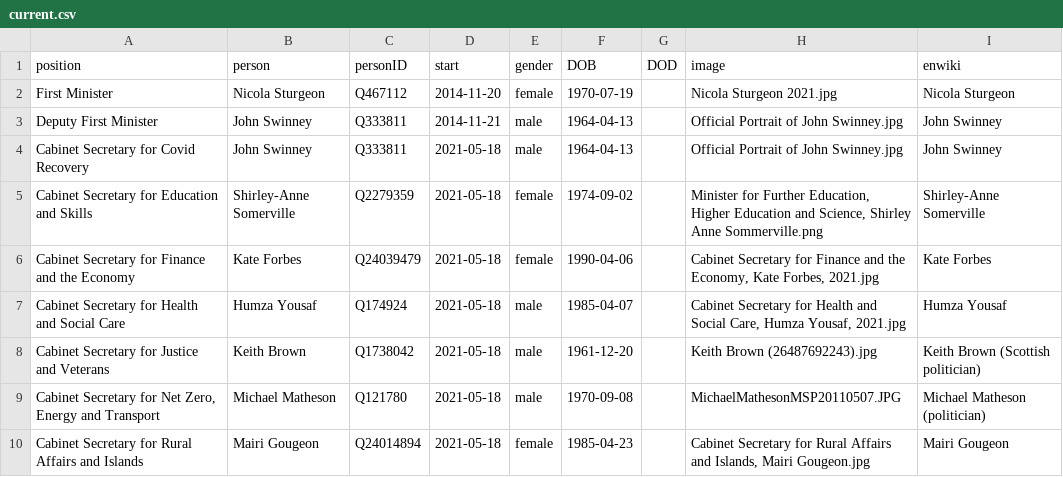
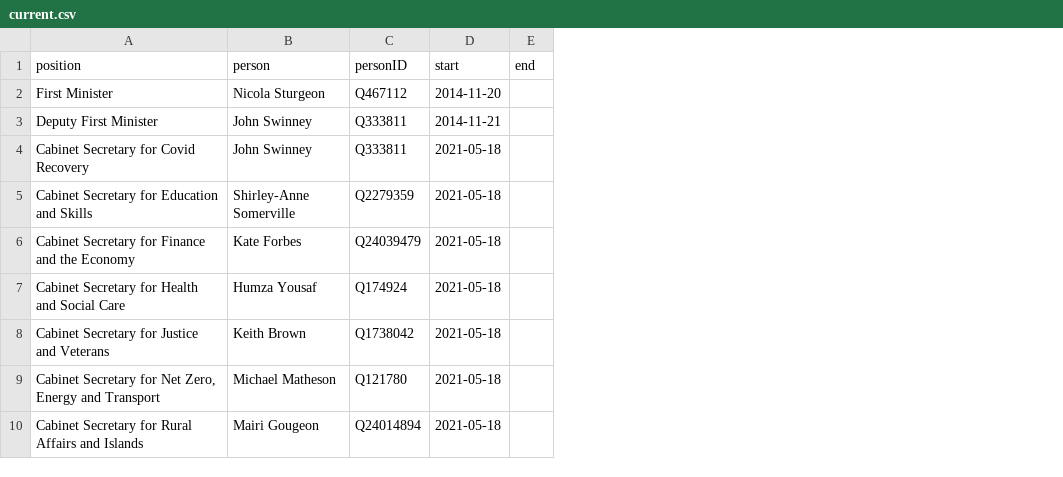
Before and after one commit to every-politician-scrapers/scotland-cabinet, a CSV file: html/current.csv, drawn as a sheet; only a part is shown; removed rows and columns are numbered as before the commit, all else as after; the diff names each change by its address in the sheet, - before the commit and + after, or states it on an @@ line.

```diff
--- a/html/current.csv
+++ b/html/current.csv
-column E (gender), rows 2-10: female | male | male | female | female | male | male | male | female
-column F (DOB), rows 2-10: 1970-07-19 | 1964-04-13 | 1964-04-13 | 1974-09-02 | 1990-04-06 | 1985-04-07 | 1961-12-20 | 1970-09-08 | 1985-04-23
-column G (DOD), empty
-column H (image), rows 2-10: Nicola Sturgeon 2021.jpg | Official Portrait of John Swinney.jpg | Official Portrait of John Swinney.jpg | Minister for Further Education, Higher Education and Science, Shirley Anne Sommerville.png | Cabinet Secretary for Finance and the Economy, Kate Forbes, 2021.jpg | Cabinet Secretary for Health and Social Care, Humza Yousaf, 2021.jpg | Keith Brown (26487692243).jpg | MichaelMathesonMSP20110507.JPG | Cabinet Secretary for Rural Affairs and Islands, Mairi Gougeon.jpg
-column I (enwiki), rows 2-10: Nicola Sturgeon | John Swinney | John Swinney | Shirley-Anne Somerville | Kate Forbes | Humza Yousaf | Keith Brown (Scottish politician) | Michael Matheson (politician) | Mairi Gougeon
+column E (end), empty
```
Also changed, not shown: 2 other files.
